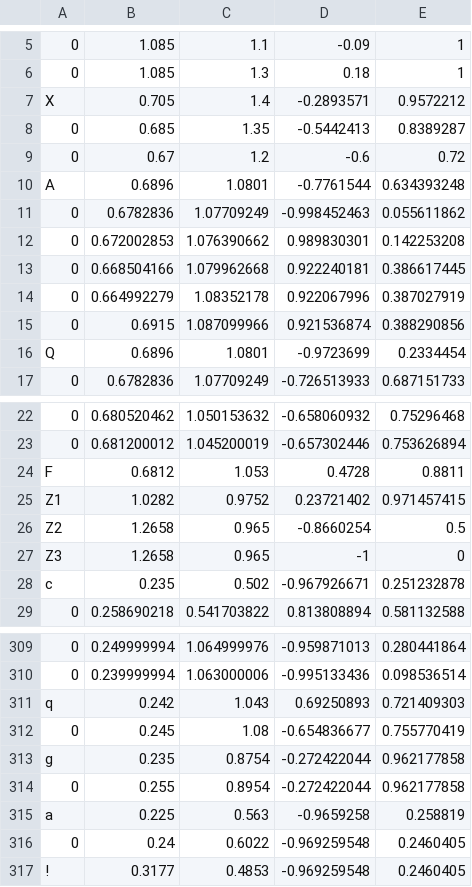
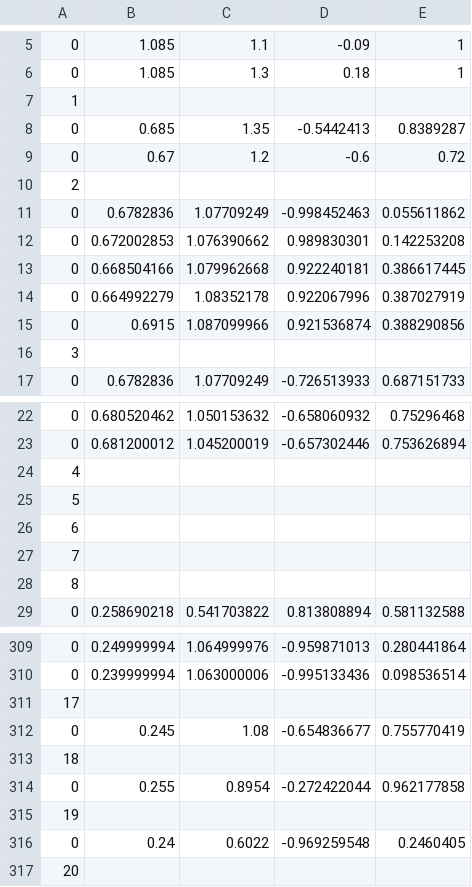
Before and after one commit to DITShark/Eurobot_2022, a CSV file: include/scriptBig.csv, drawn as a sheet; only a part is shown, gaps mark what is left out; removed rows and columns are numbered as before the commit, all else as after; the diff covers the shown part only; the diff names each change by its address in the sheet, - before the commit and + after, or states it on an @@ line.

Commit message:
Update scriptBig.csv

```diff
--- a/include/scriptBig.csv
+++ b/include/scriptBig.csv
-row 7: X | 0.705 | 1.4 | -0.2893571 | 0.9572212
+row 7: 1
-row 10: A | 0.6896 | 1.0801 | -0.7761544 | 0.634393248
+row 10: 2
-row 16: Q | 0.6896 | 1.0801 | -0.9723699 | 0.2334454
+row 16: 3
-row 24: F | 0.6812 | 1.053 | 0.4728 | 0.8811
-row 25: Z1 | 1.0282 | 0.9752 | 0.23721402 | 0.971457415
-row 26: Z2 | 1.2658 | 0.965 | -0.8660254 | 0.5
-row 27: Z3 | 1.2658 | 0.965 | -1 | 0
-row 28: c | 0.235 | 0.502 | -0.967926671 | 0.251232878
+row 24: 4
+row 25: 5
+row 26: 6
+row 27: 7
+row 28: 8
-row 311: q | 0.242 | 1.043 | 0.69250893 | 0.721409303
+row 311: 17
-row 313: g | 0.235 | 0.8754 | -0.272422044 | 0.962177858
+row 313: 18
-row 315: a | 0.225 | 0.563 | -0.9659258 | 0.258819
+row 315: 19
-row 317: ! | 0.3177 | 0.4853 | -0.969259548 | 0.2460405
+row 317: 20
```
Also changed, not shown: 8 added rows and 8 removed rows elsewhere in this file.
